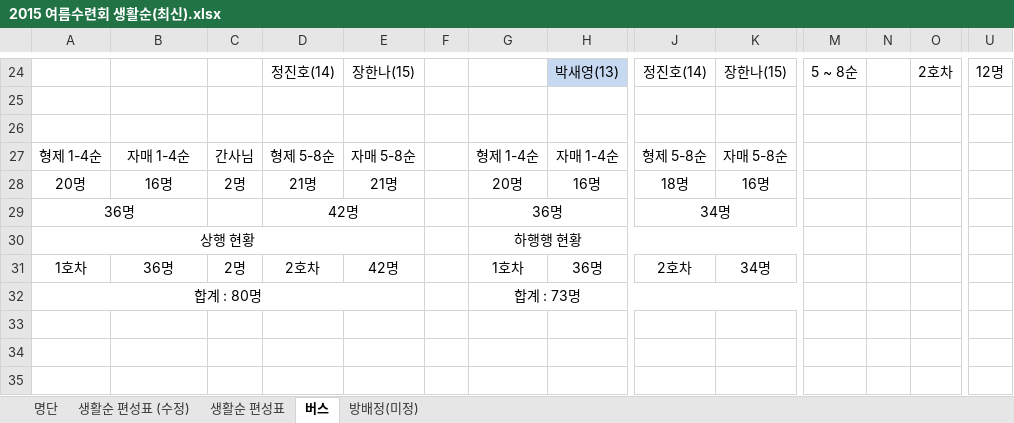
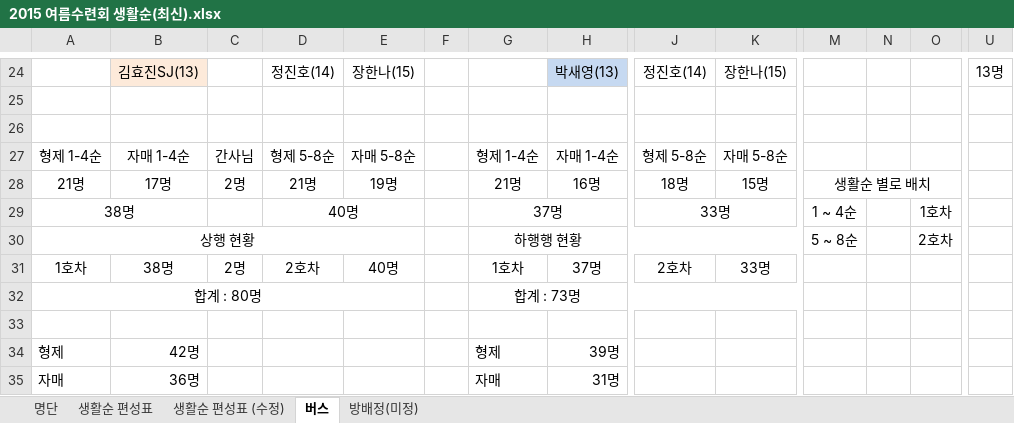
Before and after one commit to close852/cisco_networking, an Excel workbook: 여수밤바다/2015 여름수련회 생활순(최신).xlsx, sheet 버스, drawn as a sheet; only a part is shown, gaps mark what is left out; values as stored, in another font and other column widths than the file's, no borders; removed rows and columns are numbered as before the commit, all else as after; rows hold the shown columns only; the diff covers the shown part only; the diff names each change by its address in the sheet, - before the commit and + after, or states it on an @@ line.

```diff
--- a/여수밤바다/2015 여름수련회 생활순(최신).xlsx (sheet 버스)
+++ b/여수밤바다/2015 여름수련회 생활순(최신).xlsx (sheet 버스)
@@ sheet tab order changed: 명단 | 생활순 편성표 | 생활순 편성표 (수정) | 버스 | 방배정(미정) @@
-B24: (empty)
+B24: 김효진SJ(13)
-B24 fill: none
+B24 fill: #FDEADA
-M24: 5 ~ 8순
+M24: (empty)
-O24: 2호차
+O24: (empty)
-U24: 12명
+U24: 13명
-A28: 20명
+A28: 21명
-B28: 16명
+B28: 17명
-E28: 21명
+E28: 19명
-G28: 20명
+G28: 21명
-K28: 16명
+K28: 15명
-M28: (empty)
+M28: 생활순 별로 배치
+M28:O28 merged
-row 29: 36명 |  |  | 42명 |  |  | 36명 |  | 34명
+row 29: 38명 |  |  | 40명 |  |  | 37명 |  | 33명 |  | 1 ~ 4순 |  | 1호차
-M30: (empty)
+M30: 5 ~ 8순
-O30: (empty)
+O30: 2호차
-B31: 36명
+B31: 38명
-E31: 42명
+E31: 40명
-H31: 36명
+H31: 37명
-K31: 34명
+K31: 33명
+row 33: (empty)
+row 34: 형제 | 42명 |  |  |  |  | 형제 | 39명
+row 35: 자매 | 36명 |  |  |  |  | 자매 | 31명
```
Also changed, not shown: 1 added row, 1 removed row, 78 edited cells, cell formats and merged cells elsewhere in this sheet, sheet 방배정(미정), sheet 생활순 편성표 (수정), formulas that keep their value, charts or pictures.
